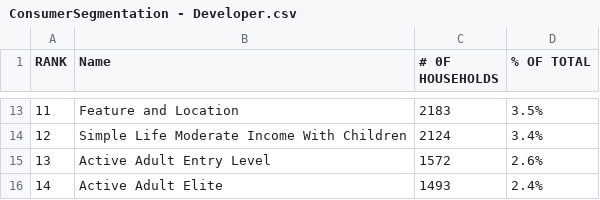
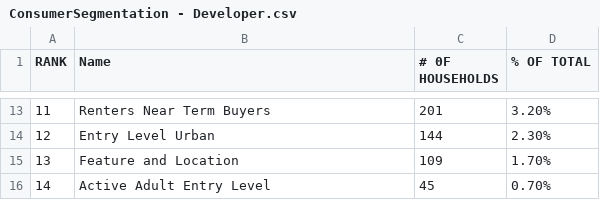
Before and after one commit to mtorres1190/Market_Profile, a CSV file: data/uploads/ConsumerSegmentation - Developer.csv, drawn as a sheet; only a part is shown, gaps mark what is left out; the diff covers the shown part only.

```diff
--- a/data/uploads/ConsumerSegmentation - Developer.csv
+++ b/data/uploads/ConsumerSegmentation - Developer.csv
@@ -13,4 +13,4 @@ RANK,Name,# 0F HOUSEHOLDS,% OF TOTAL
-11,Feature and Location,2183,3.5%
-12,Simple Life Moderate Income With Children,2124,3.4%
-13,Active Adult Entry Level,1572,2.6%
-14,Active Adult Elite,1493,2.4%
+11,Renters Near Term Buyers,201,3.20%
+12,Entry Level Urban,144,2.30%
+13,Feature and Location,109,1.70%
+14,Active Adult Entry Level,45,0.70%
```
Also changed, not shown: 1 added row, 1 removed row and 29 edited cells elsewhere in this file, 1 other file.
